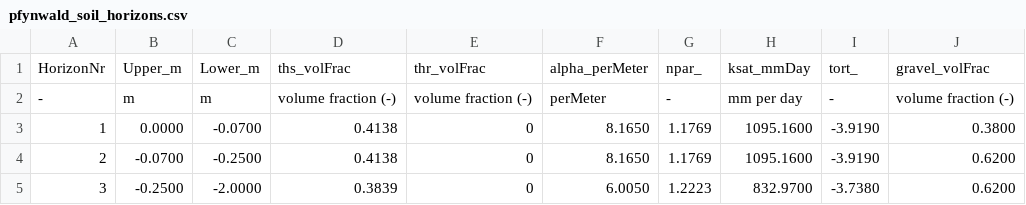
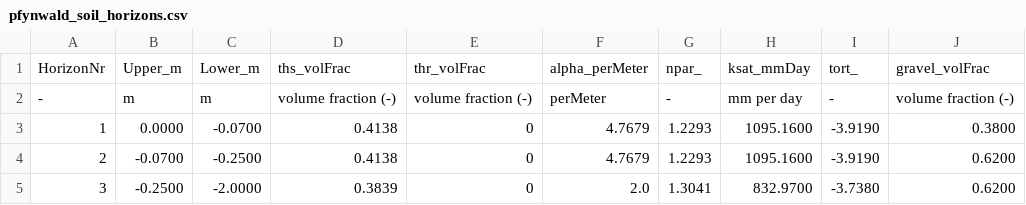
Before and after one commit to LouisGraup/DeepDrought, a CSV file: Code/Julia/LWFBinput/Pfyn_drought_VPD/pfynwald_soil_horizons.csv, drawn as a sheet.

Commit message:
Modify soil hydraulics in calibration

```diff
--- a/Code/Julia/LWFBinput/Pfyn_drought_VPD/pfynwald_soil_horizons.csv
+++ b/Code/Julia/LWFBinput/Pfyn_drought_VPD/pfynwald_soil_horizons.csv
@@ -2,4 +2,4 @@ HorizonNr,Upper_m,Lower_m,ths_volFrac,thr_volFrac,alpha_perMeter,npar_,ksat_mmDa
 -,m,m,volume fraction (-),volume fraction (-),perMeter,-,mm per day,-,volume fraction (-)
-1,0.0000,-0.0700,0.4138,0,8.1650,1.1769,1095.1600,-3.9190,0.3800
-2,-0.0700,-0.2500,0.4138,0,8.1650,1.1769,1095.1600,-3.9190,0.6200
-3,-0.2500,-2.0000,0.3839,0,6.0050,1.2223,832.9700,-3.7380,0.6200
+1,0.0000,-0.0700,0.4138,0,4.7679,1.2293,1095.1600,-3.9190,0.3800
+2,-0.0700,-0.2500,0.4138,0,4.7679,1.2293,1095.1600,-3.9190,0.6200
+3,-0.2500,-2.0000,0.3839,0,2.0,1.3041,832.9700,-3.7380,0.6200
```
Also changed, not shown: 6 other files.
